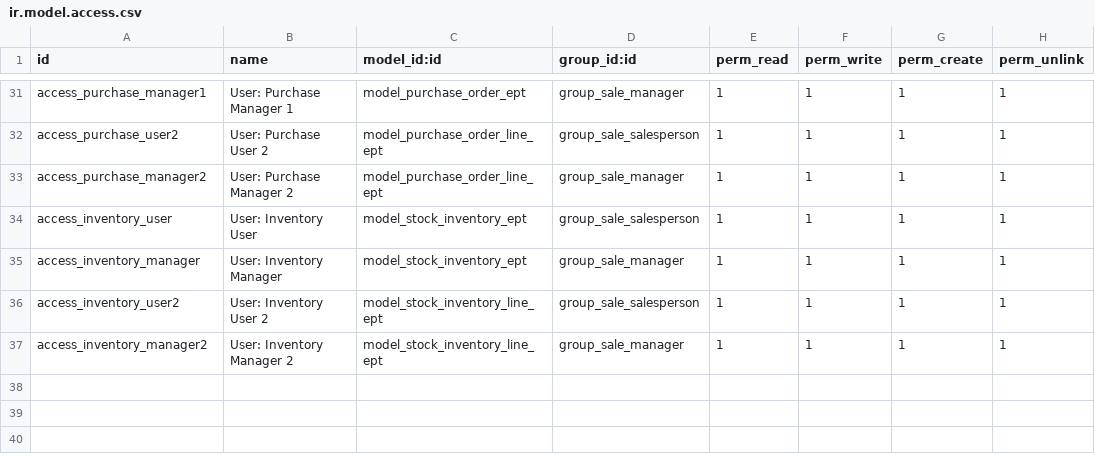
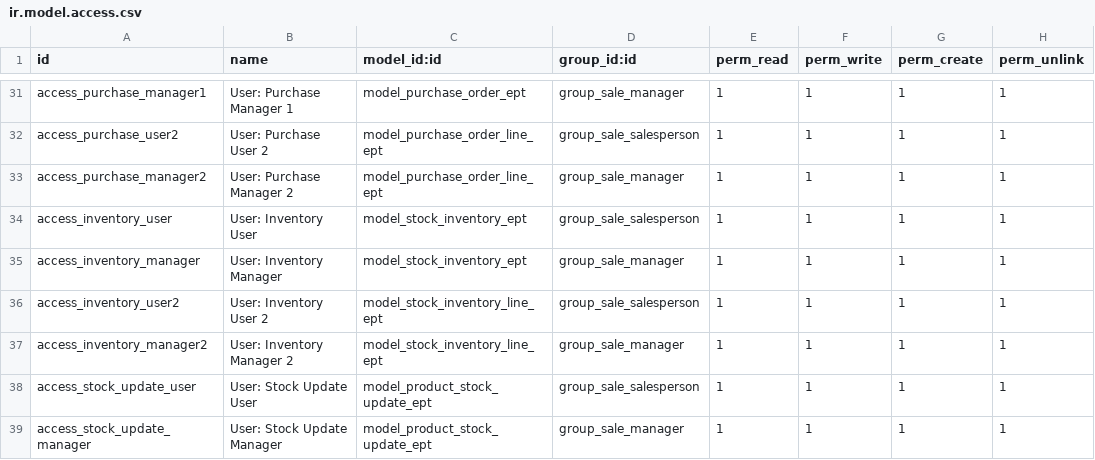
Before and after one commit to shyamg-emipro/odoo_exercise_2, a CSV file: sale_ept/security/ir.model.access.csv, drawn as a sheet; only a part is shown, gaps mark what is left out; the diff names each change by its address in the sheet, - before the commit and + after, or states it on an @@ line.

```diff
--- a/sale_ept/security/ir.model.access.csv
+++ b/sale_ept/security/ir.model.access.csv
+row 38: access_stock_update_user | User: Stock Update User | model_product_stock_update_ept | group_sale_salesperson | 1 | 1 | 1 | 1
+row 39: access_stock_update_manager | User: Stock Update Manager | model_product_stock_update_ept | group_sale_manager | 1 | 1 | 1 | 1
```
Also changed, not shown: 15 other files.
